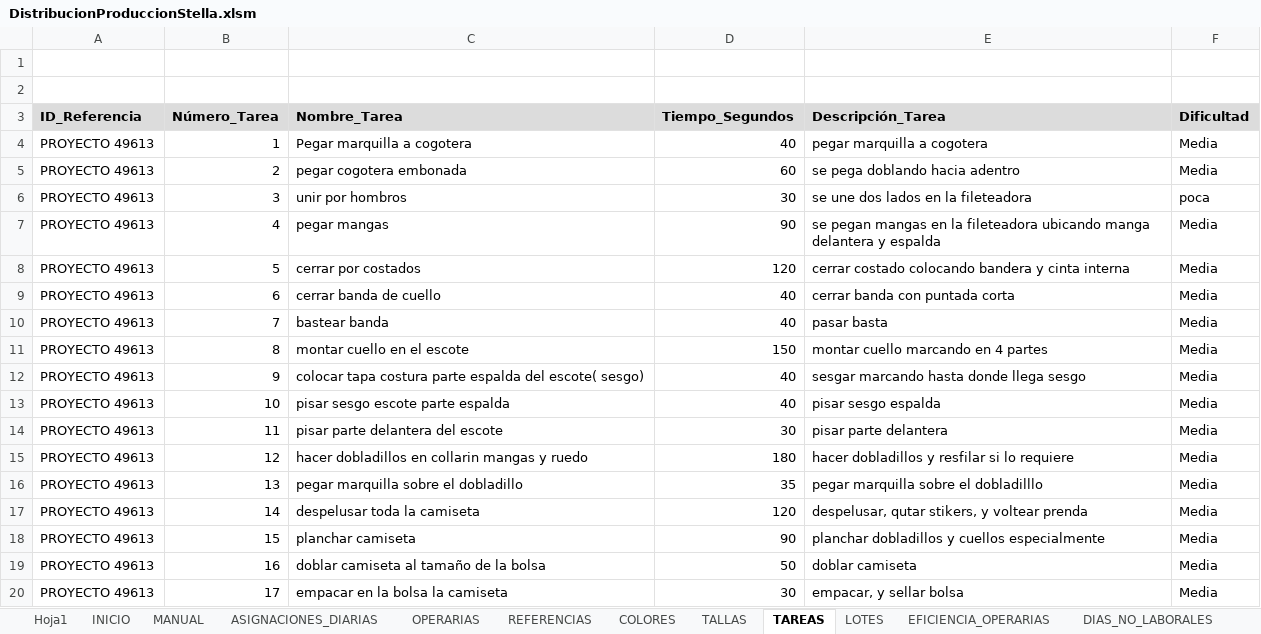
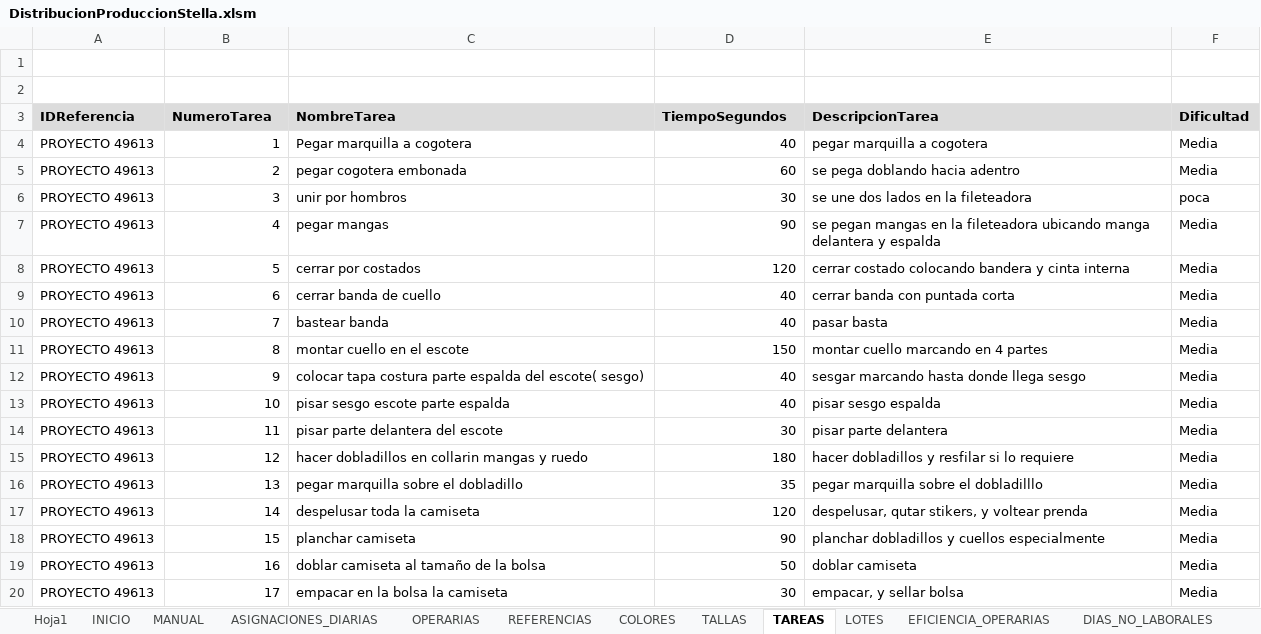
Before and after one commit to mireca22/macro, an Excel workbook: DistribucionProduccionStella.xlsm, sheet TAREAS, drawn as a sheet; values as stored, in another font and other column widths than the file's, no borders; charts and pictures not drawn; the diff names each change by its address in the sheet, - before the commit and + after, or states it on an @@ line.

```diff
--- a/DistribucionProduccionStella.xlsm (sheet TAREAS)
+++ b/DistribucionProduccionStella.xlsm (sheet TAREAS)
-A3: ID_Referencia
+A3: IDReferencia
-B3: Número_Tarea
+B3: NumeroTarea
-C3: Nombre_Tarea
+C3: NombreTarea
-D3: Tiempo_Segundos
+D3: TiempoSegundos
-E3: Descripción_Tarea
+E3: DescripcionTarea
```
Also changed, not shown: sheet MANUAL, sheet LOTES, sheet REFERENCIAS, sheet PARAMETROS, sheet OPERARIAS, sheet INICIO, 2 more sheets, other sheet tabs, charts or pictures, 12 other files.
